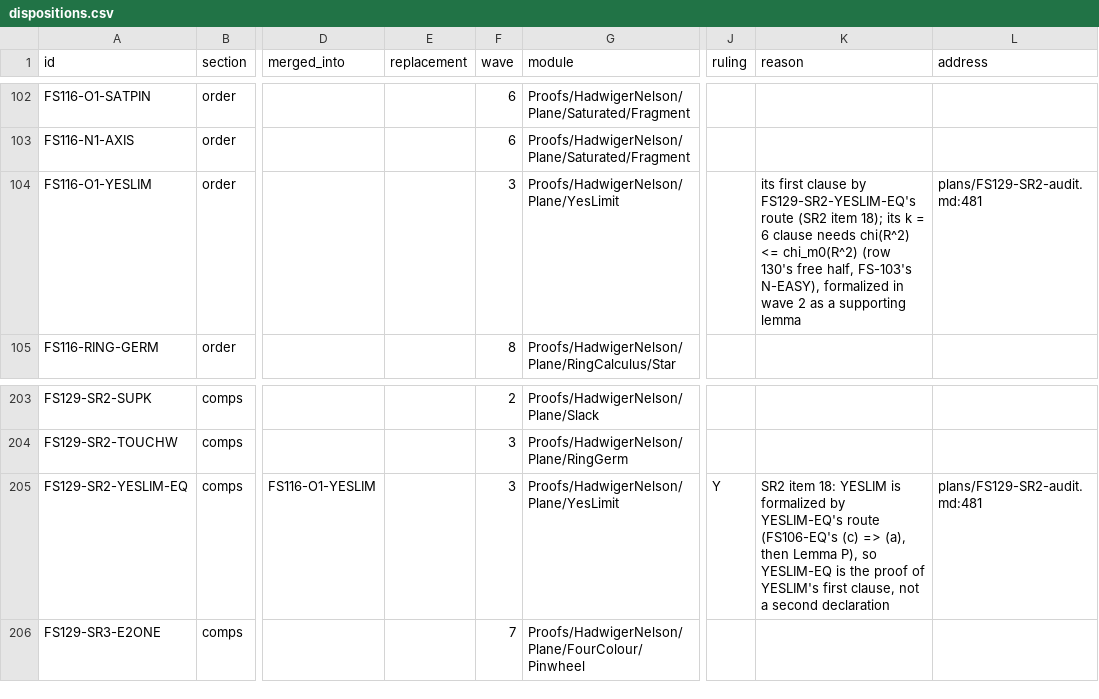
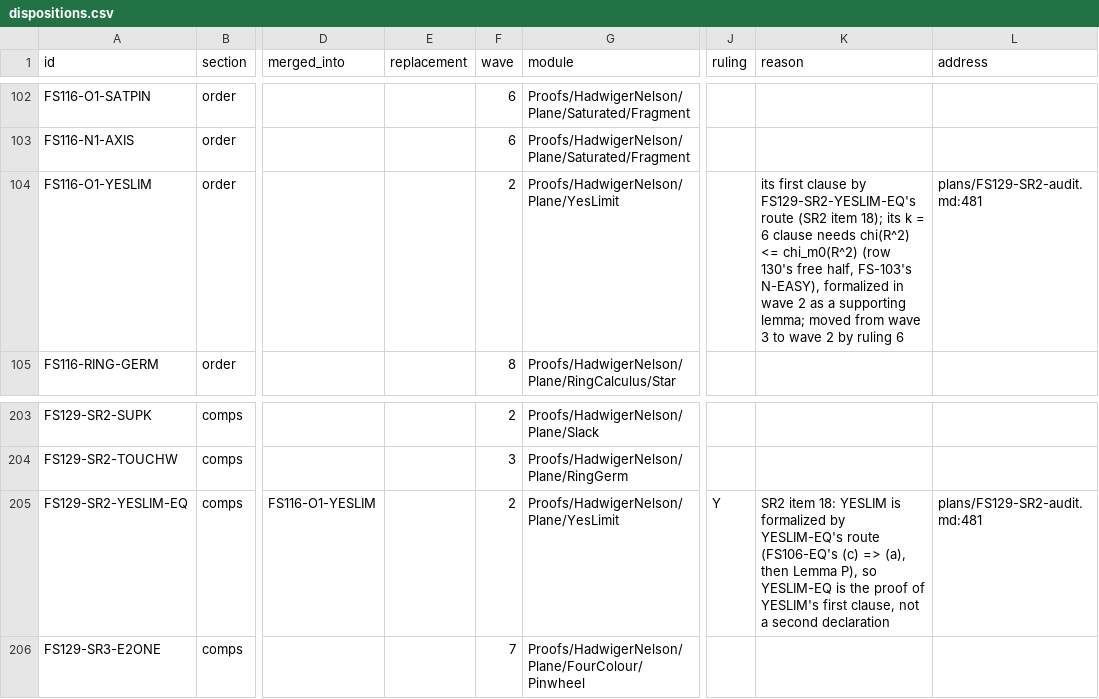
Before and after one commit to kooshi/hadwiger-nelson, a CSV file: data/fs131/k1/dispositions.csv, drawn as a sheet; only a part is shown, gaps mark what is left out; the diff names each change by its address in the sheet, - before the commit and + after, or states it on an @@ line.

```diff
--- a/data/fs131/k1/dispositions.csv
+++ b/data/fs131/k1/dispositions.csv
-F104 (wave): 3
+F104 (wave): 2
-K104 (reason): …a supporting lemma
+K104 (reason): …a supporting lemma; moved from wave 3 to wave 2 by ruling 6
-F205 (wave): 3
+F205 (wave): 2
```
Also changed, not shown: 1 other file.
